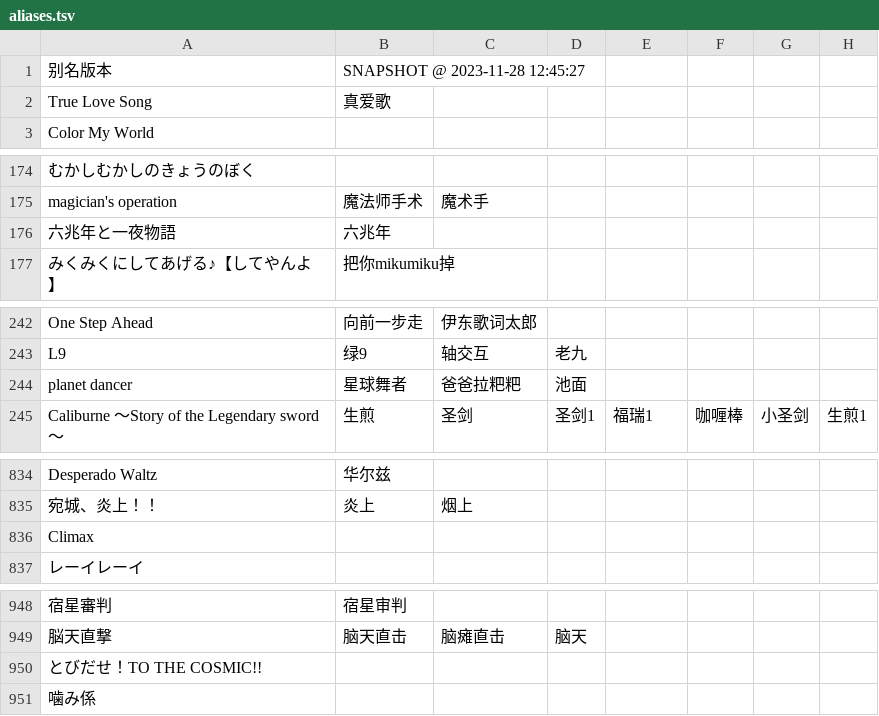
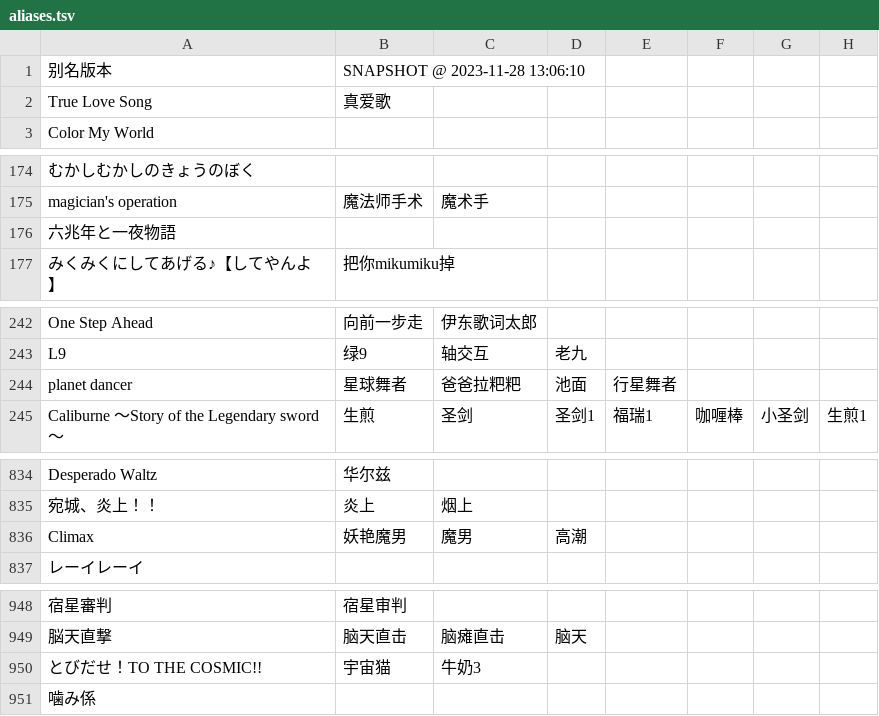
Before and after one commit to Skimige/Akiha-Assets, a TSV file: data/maimai/aliases.tsv, drawn as a sheet; only a part is shown, gaps mark what is left out; the diff covers the shown part only; the diff names each change by its address in the sheet, - before the commit and + after, or states it on an @@ line.

Commit message:
Update data

```diff
--- a/data/maimai/aliases.tsv
+++ b/data/maimai/aliases.tsv
-B1: SNAPSHOT @ 2023-11-28 12:45:27
+B1: SNAPSHOT @ 2023-11-28 13:06:10
-B176: 六兆年
+B176: (empty)
-E244: (empty)
+E244: 行星舞者
-B836: (empty)
+B836: 妖艳魔男
-C836: (empty)
+C836: 魔男
-D836: (empty)
+D836: 高潮
-B950: (empty)
+B950: 宇宙猫
-C950: (empty)
+C950: 牛奶3
```
Also changed, not shown: 7 edited cells elsewhere in this file.
